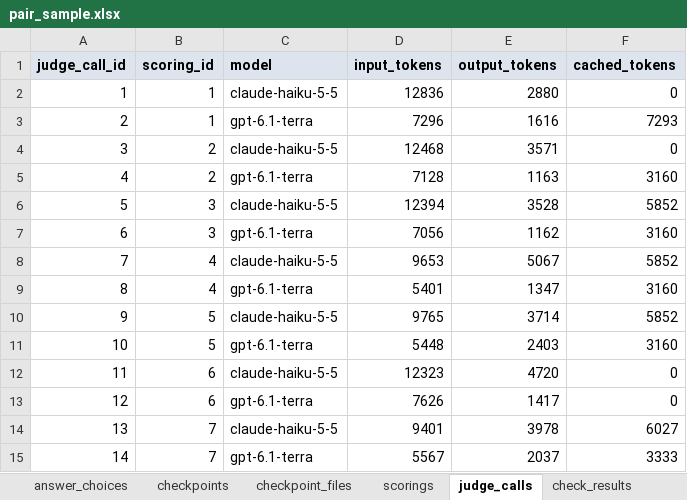
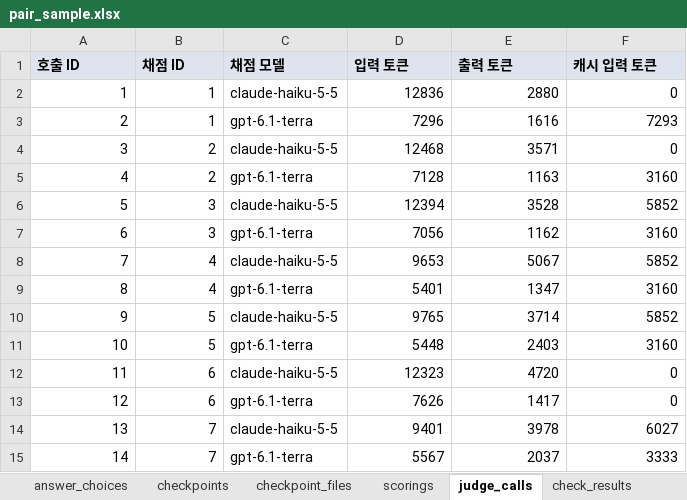
Before and after one commit to KosAmigo/pAIr-front, an Excel workbook: docs/erd/sample/pair_sample.xlsx, sheet judge_calls, drawn as a sheet; values as stored, in another font and other column widths than the file's, no borders; removed rows and columns are numbered as before the commit, all else as after; the diff names each change by its address in the sheet, - before the commit and + after, or states it on an @@ line.

```diff
--- a/docs/erd/sample/pair_sample.xlsx (sheet judge_calls)
+++ b/docs/erd/sample/pair_sample.xlsx (sheet judge_calls)
-row 1: judge_call_id | scoring_id | model | input_tokens | output_tokens | cached_tokens
+row 1: 호출 ID | 채점 ID | 채점 모델 | 입력 토큰 | 출력 토큰 | 캐시 입력 토큰
```
Also changed, not shown: sheet tasks, sheet attempts, sheet task_questions, sheet task_files, sheet chat_turns, sheet chat_attachments, 22 more sheets, 1 other file.
